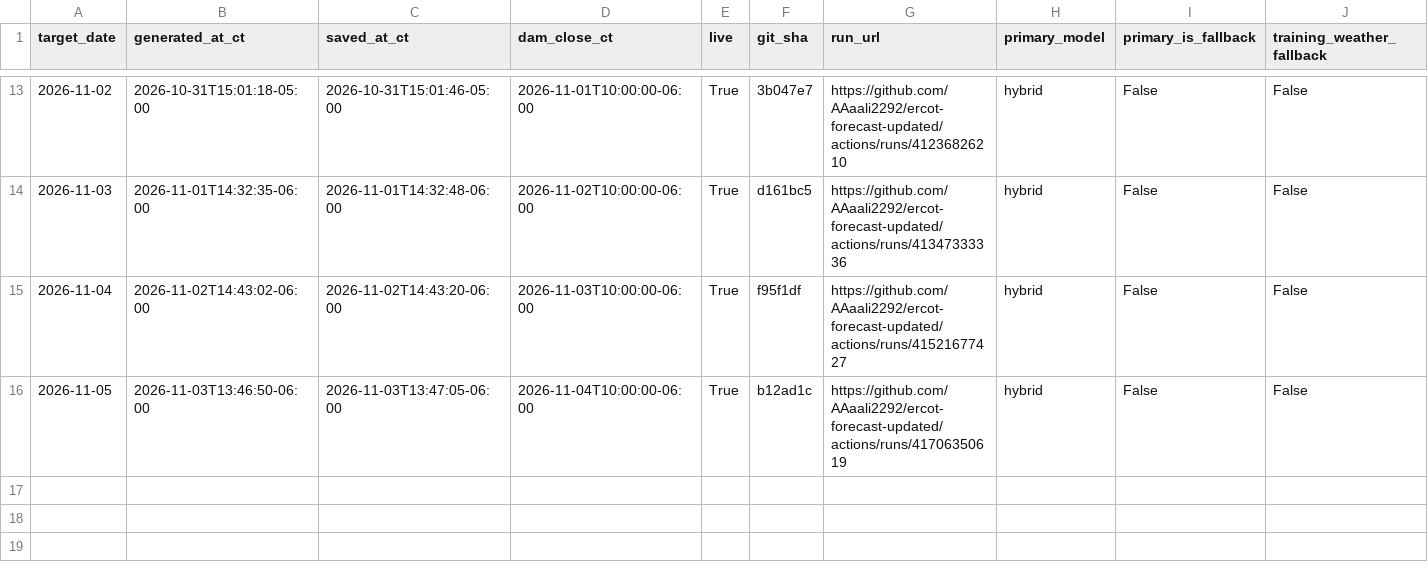
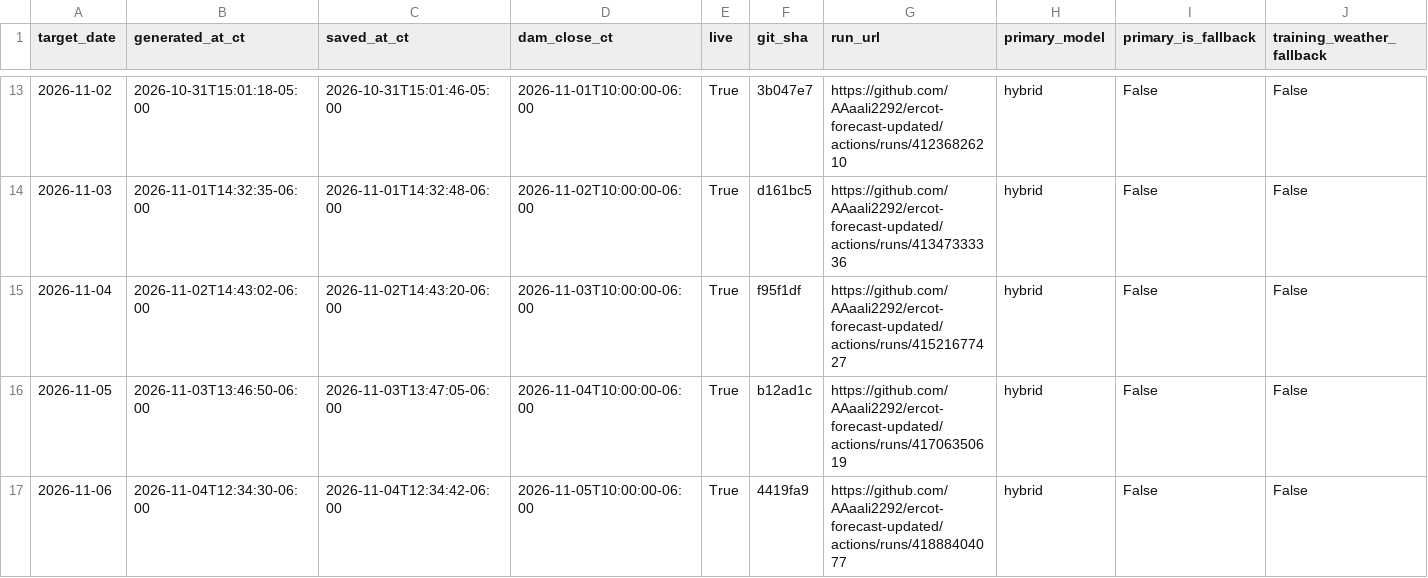
Before and after one commit to AAaali2292/ercot-forecast-updated, a CSV file: scorecard.csv, drawn as a sheet; only a part is shown, gaps mark what is left out; rows hold the shown columns only; the diff names each change by its address in the sheet, - before the commit and + after, or states it on an @@ line.

```diff
--- a/scorecard.csv
+++ b/scorecard.csv
+row 17: 2026-11-06 | 2026-11-04T12:34:30-06:00 | 2026-11-04T12:34:42-06:00 | 2026-11-05T10:00:00-06:00 | True | 4419fa9 | https://github.com/AAaali2292/ercot-forecast-updated/actions/runs/41888404077 | hybrid | False | False
```
Also changed, not shown: 5 other files.
